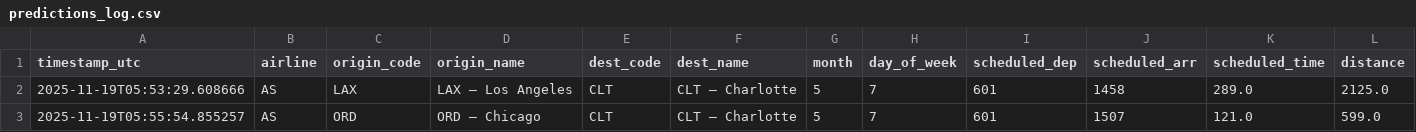
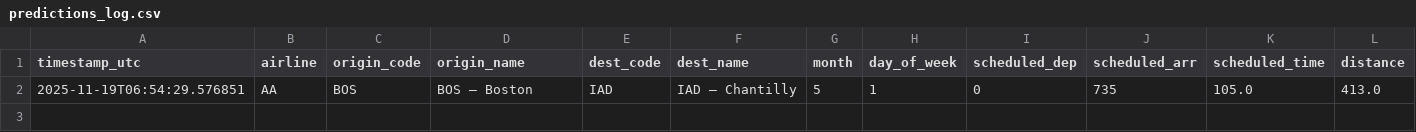
Before and after one commit to adrianam3/g11-caso-estudio-flights, a CSV file: predictions_log.csv, drawn as a sheet; only a part is shown; removed rows and columns are numbered as before the commit, all else as after; rows hold the shown columns only; the diff names each change by its address in the sheet, - before the commit and + after, or states it on an @@ line.

```diff
--- a/predictions_log.csv
+++ b/predictions_log.csv
-row 2: 2025-11-19T05:53:29.608666 | AS | LAX | LAX — Los Angeles | CLT | CLT — Charlotte | 5 | 7 | 601 | 1458 | 289.0 | 2125.0
-row 3: 2025-11-19T05:55:54.855257 | AS | ORD | ORD — Chicago | CLT | CLT — Charlotte | 5 | 7 | 601 | 1507 | 121.0 | 599.0
+row 2: 2025-11-19T06:54:29.576851 | AA | BOS | BOS — Boston | IAD | IAD — Chantilly | 5 | 1 | 0 | 735 | 105.0 | 413.0
```
Also changed, not shown: 3 other files.
